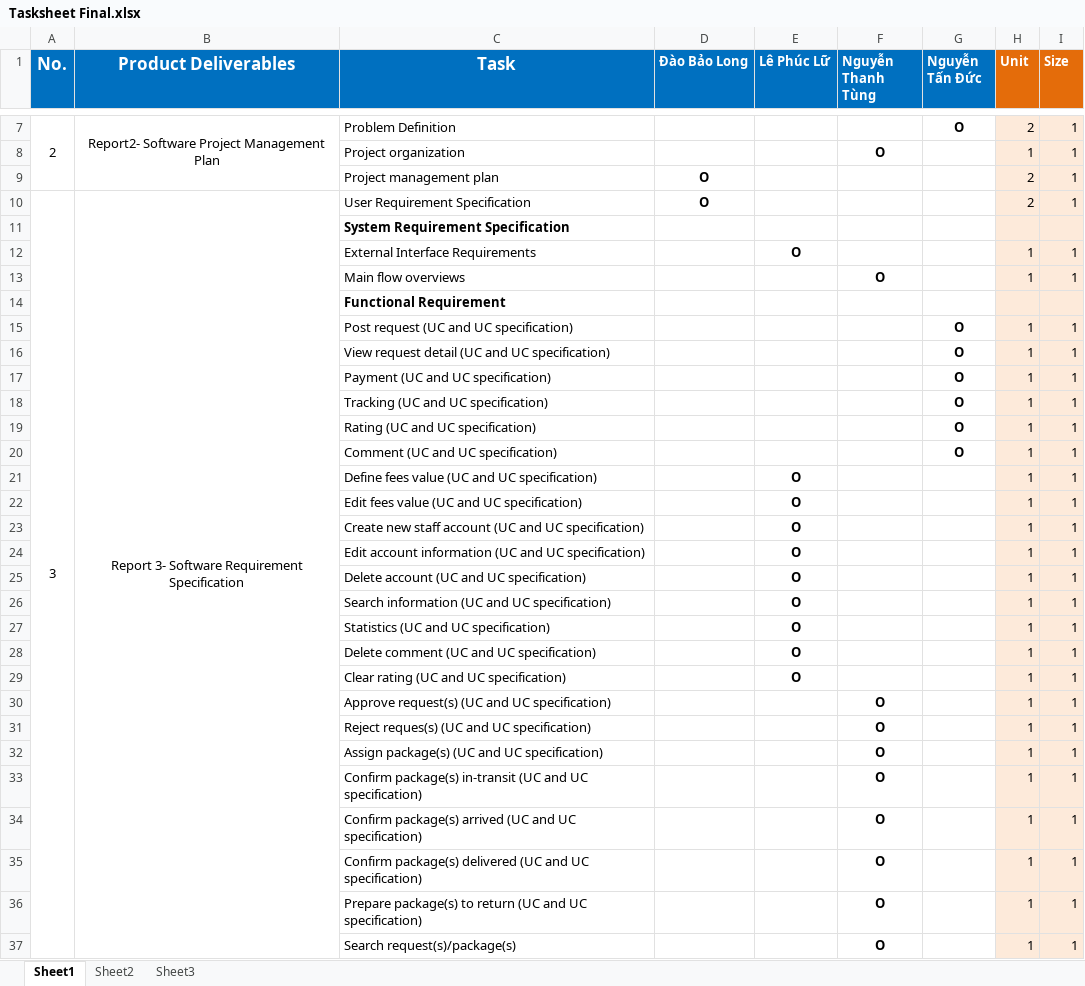
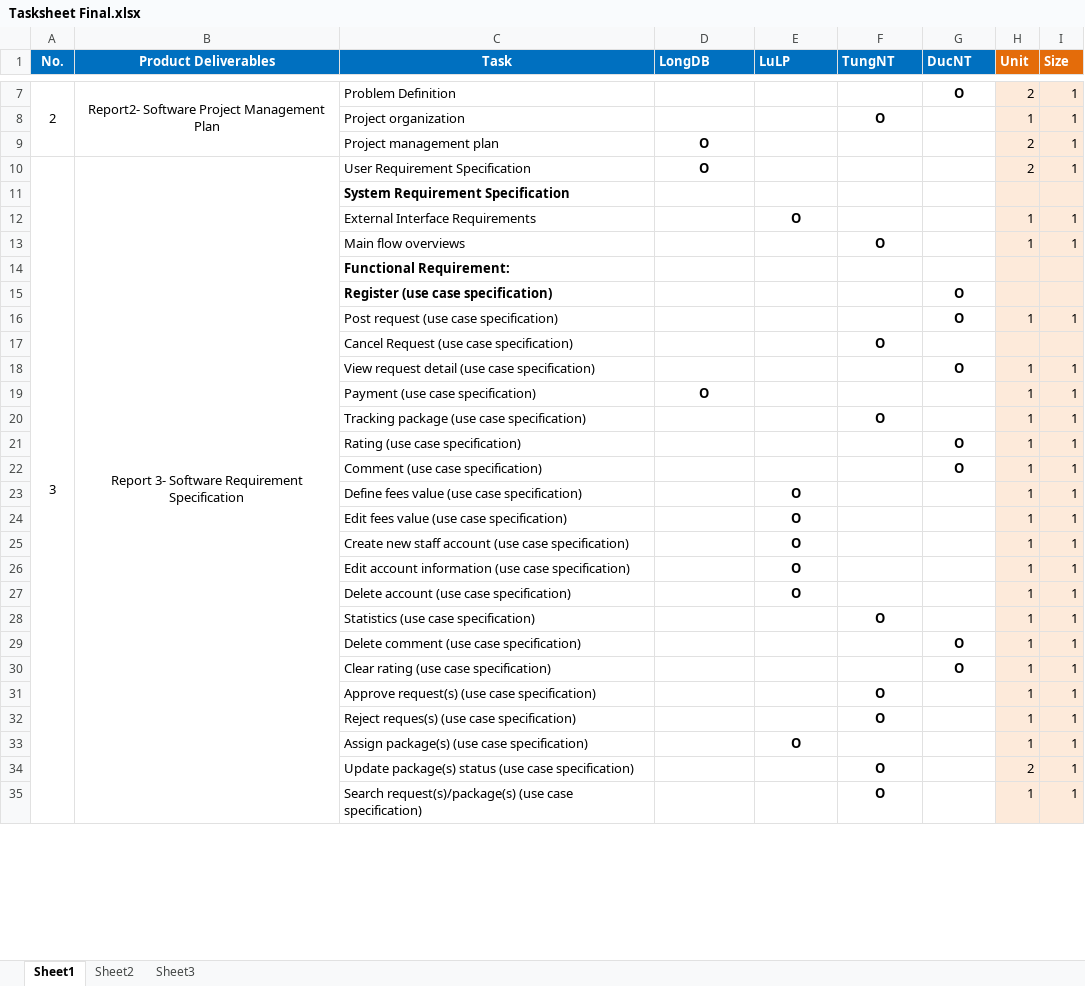
Before and after one commit to longdao2904/capstone-project-teamx, an Excel workbook: Tasksheet Final.xlsx, sheet Sheet1, drawn as a sheet; only a part is shown, gaps mark what is left out; values as stored, in another font and other column widths than the file's, no borders; removed rows and columns are numbered as before the commit, all else as after; the diff covers the shown part only; the diff names each change by its address in the sheet, - before the commit and + after, or states it on an @@ line.

```diff
--- a/Tasksheet Final.xlsx (sheet Sheet1)
+++ b/Tasksheet Final.xlsx (sheet Sheet1)
@@ A1:C1 text size: smaller @@
-D1: Đào Bảo Long
+D1: LongDB
-E1: Lê Phúc Lữ
+E1: LuLP
-F1: Nguyễn Thanh Tùng
+F1: TungNT
-G1: Nguyễn Tấn Đức
+G1: DucNT
-C14 (Task): Functional Requirement
+C14 (Task): Functional Requirement:
+row 15:  |  | Register (use case specification) |  |  |  | O
-C16 (Task): Post request (UC and UC specification)
+C16 (Task): Post request (use case specification)
+row 17:  |  | Cancel Request (use case specification) |  |  | O
-C18 (Task): View request detail (UC and UC specification)
+C18 (Task): View request detail (use case specification)
-row 17:  |  | Payment (UC and UC specification) |  |  |  | O | 1 | 1
-row 18:  |  | Tracking (UC and UC specification) |  |  |  | O | 1 | 1
+row 19:  |  | Payment (use case specification) | O |  |  |  | 1 | 1
+row 20:  |  | Tracking package (use case specification) |  |  | O |  | 1 | 1
-C21 (Task): Rating (UC and UC specification)
+C21 (Task): Rating (use case specification)
-C22 (Task): Comment (UC and UC specification)
+C22 (Task): Comment (use case specification)
-C23 (Task): Define fees value (UC and UC specification)
+C23 (Task): Define fees value (use case specification)
-C24 (Task): Edit fees value (UC and UC specification)
+C24 (Task): Edit fees value (use case specification)
-C25 (Task): …staff account (UC and UC specification)
+C25 (Task): …staff account (use case specification)
-C26 (Task): …account information (UC and UC specification)
+C26 (Task): …account information (use case specification)
-C27 (Task): Delete account (UC and UC specification)
+C27 (Task): Delete account (use case specification)
-row 26:  |  | Search information (UC and UC specification) |  | O |  |  | 1 | 1
-row 27:  |  | Statistics (UC and UC specification) |  | O |  |  | 1 | 1
-row 28:  |  | Delete comment (UC and UC specification) |  | O |  |  | 1 | 1
-row 29:  |  | Clear rating (UC and UC specification) |  | O |  |  | 1 | 1
-C28 (Task): Approve request(s) (UC and UC specification)
+C28 (Task): Statistics (use case specification)
+row 29:  |  | Delete comment (use case specification) |  |  |  | O | 1 | 1
+row 30:  |  | Clear rating (use case specification) |  |  |  | O | 1 | 1
-C31 (Task): Reject reques(s) (UC and UC specification)
+C31 (Task): Approve request(s) (use case specification)
-C32 (Task): Assign package(s) (UC and UC specification)
+C32 (Task): Reject reques(s) (use case specification)
-row 33:  |  | Confirm package(s) in-transit (UC and UC specification) |  |  | O |  | 1 | 1
-row 34:  |  | Confirm package(s) arrived (UC and UC specification) |  |  | O |  | 1 | 1
-row 35:  |  | Confirm package(s) delivered (UC and UC specification) |  |  | O |  | 1 | 1
+row 33:  |  | Assign package(s) (use case specification) |  | O |  |  | 1 | 1
-C34 (Task): Prepare package(s) to return (UC and UC specification)
+C34 (Task): Update package(s) status (use case specification)
-H34 (Unit): 1
+H34 (Unit): 2
-C35 (Task): Search request(s)/package(s)
+C35 (Task): Search request(s)/package(s) (use case specification)
```
Also changed, not shown: 17 added rows, 9 removed rows, 104 edited cells and cell formats elsewhere in this sheet, 1 other file.
